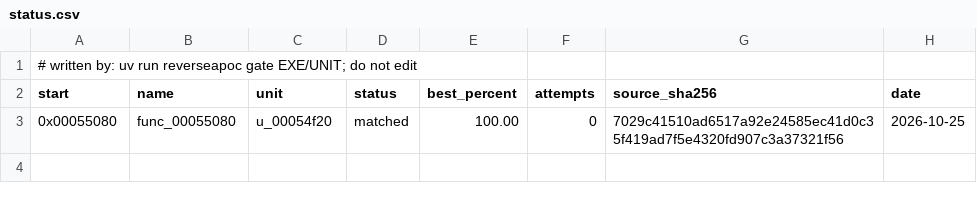
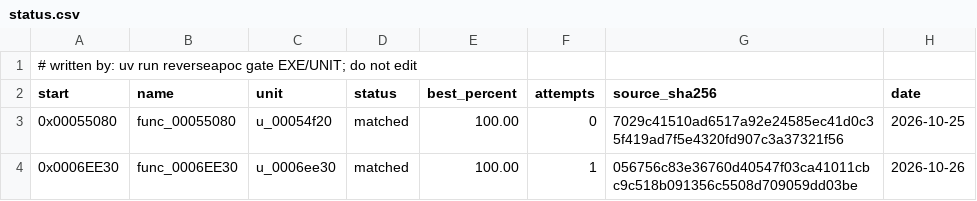
Before and after one commit to ayrtondenner/ReverseApoc, a CSV file: config/tacp/status.csv, drawn as a sheet; the diff names each change by its address in the sheet, - before the commit and + after, or states it on an @@ line.

```diff
--- a/config/tacp/status.csv
+++ b/config/tacp/status.csv
+row 4: 0x0006EE30 | func_0006EE30 | u_0006ee30 | matched | 100.00 | 1 | 056756c83e36760d40547f03ca41011cbc9c518b091356c5508d709059dd03be | 2026-10-26
```
Also changed, not shown: 3 other files.
